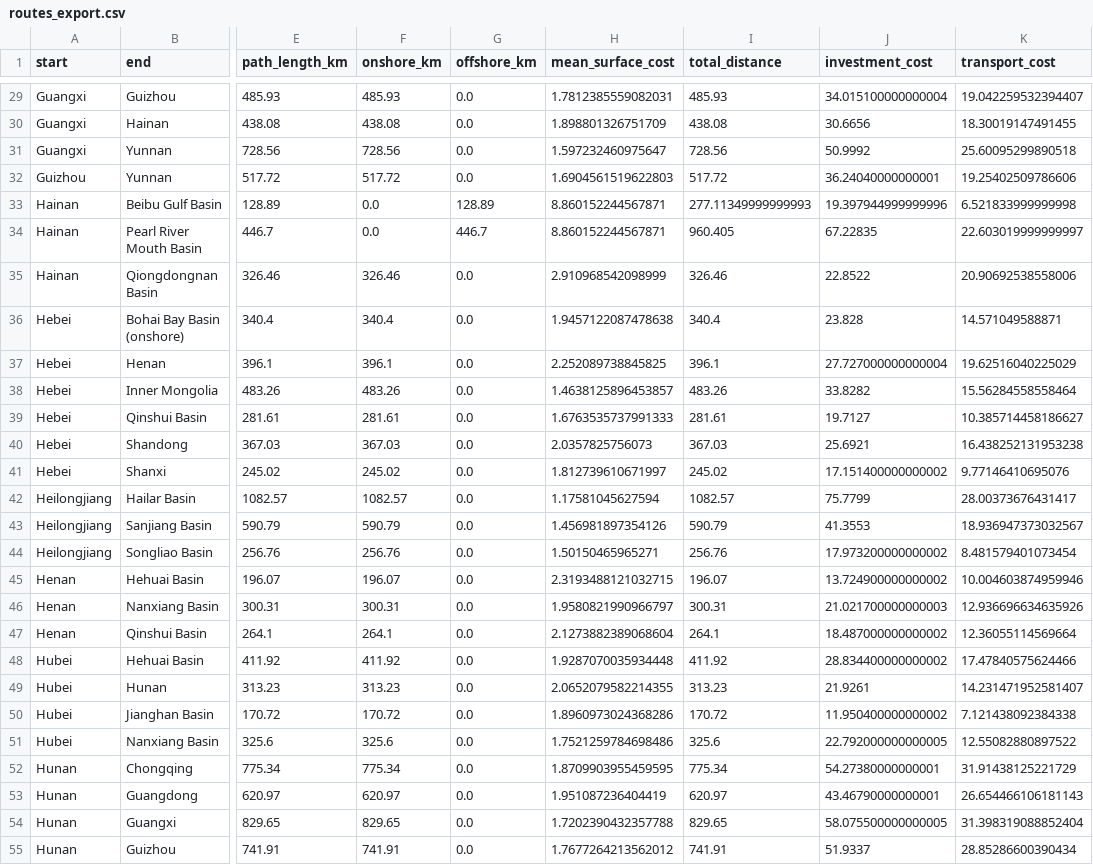
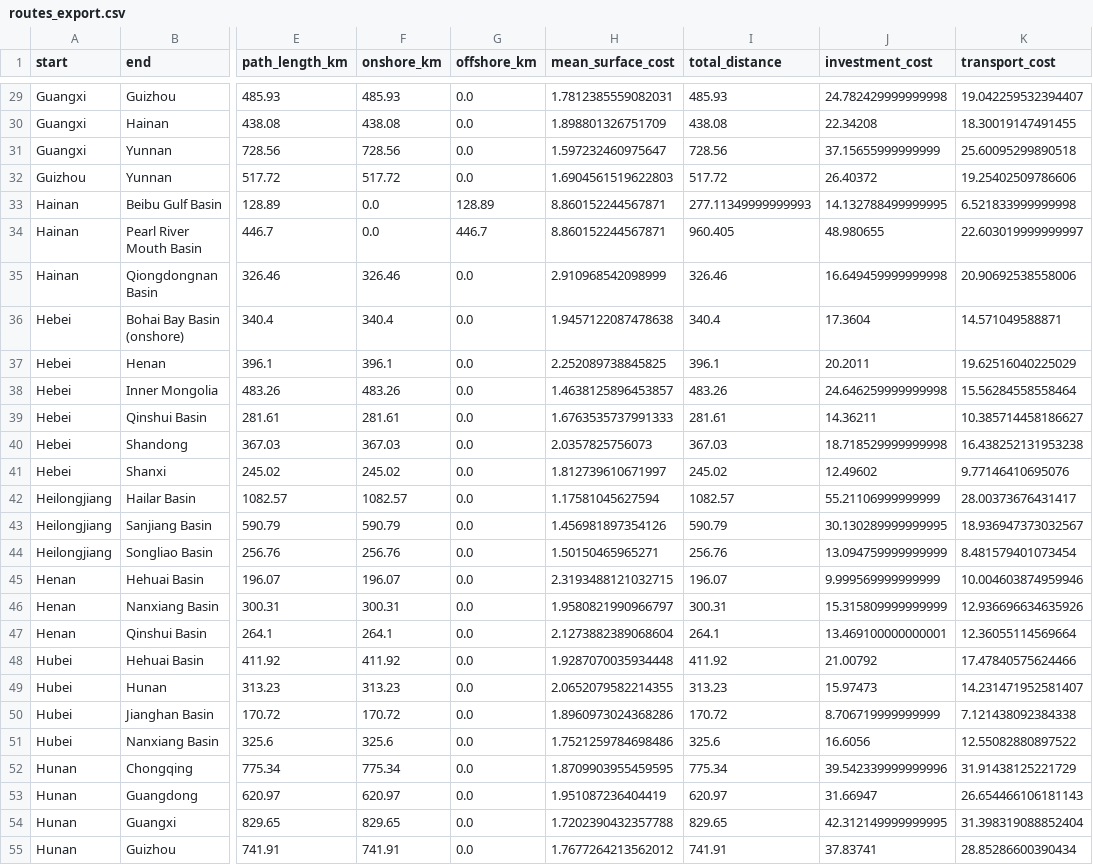
Before and after one commit to ck0997/MacroEnergy_CL.jl, a CSV file: improved_co2_pipelines/chinny_co2_pipeline_distance/routes_export.csv, drawn as a sheet; only a part is shown, gaps mark what is left out; the diff covers the shown part only; the diff names each change by its address in the sheet, - before the commit and + after, or states it on an @@ line.

```diff
--- a/improved_co2_pipelines/chinny_co2_pipeline_distance/routes_export.csv
+++ b/improved_co2_pipelines/chinny_co2_pipeline_distance/routes_export.csv
-J29 (investment_cost): 34.015100000000004
+J29 (investment_cost): 24.782429999999998
-J30 (investment_cost): 30.6656
+J30 (investment_cost): 22.34208
-J31 (investment_cost): 50.9992
+J31 (investment_cost): 37.15655999999999
-J32 (investment_cost): 36.24040000000001
+J32 (investment_cost): 26.40372
-J33 (investment_cost): 19.397944999999996
+J33 (investment_cost): 14.132788499999995
-J34 (investment_cost): 67.22835
+J34 (investment_cost): 48.980655
-J35 (investment_cost): 22.8522
+J35 (investment_cost): 16.649459999999998
-J36 (investment_cost): 23.828
+J36 (investment_cost): 17.3604
-J37 (investment_cost): 27.727000000000004
+J37 (investment_cost): 20.2011
-J38 (investment_cost): 33.8282
+J38 (investment_cost): 24.646259999999998
-J39 (investment_cost): 19.7127
+J39 (investment_cost): 14.36211
-J40 (investment_cost): 25.6921
+J40 (investment_cost): 18.718529999999998
-J41 (investment_cost): 17.151400000000002
+J41 (investment_cost): 12.49602
-J42 (investment_cost): 75.7799
+J42 (investment_cost): 55.21106999999999
-J43 (investment_cost): 41.3553
+J43 (investment_cost): 30.130289999999995
-J44 (investment_cost): 17.973200000000002
+J44 (investment_cost): 13.094759999999999
-J45 (investment_cost): 13.724900000000002
+J45 (investment_cost): 9.999569999999999
-J46 (investment_cost): 21.021700000000003
+J46 (investment_cost): 15.315809999999999
-J47 (investment_cost): 18.487000000000002
+J47 (investment_cost): 13.469100000000001
-J48 (investment_cost): 28.834400000000002
+J48 (investment_cost): 21.00792
-J49 (investment_cost): 21.9261
+J49 (investment_cost): 15.97473
-J50 (investment_cost): 11.950400000000002
+J50 (investment_cost): 8.706719999999999
-J51 (investment_cost): 22.792000000000005
+J51 (investment_cost): 16.6056
-J52 (investment_cost): 54.27380000000001
+J52 (investment_cost): 39.542339999999996
-J53 (investment_cost): 43.46790000000001
+J53 (investment_cost): 31.66947
-J54 (investment_cost): 58.075500000000005
+J54 (investment_cost): 42.312149999999995
-J55 (investment_cost): 51.9337
+J55 (investment_cost): 37.83741
```
Also changed, not shown: 107 edited cells elsewhere in this file.
